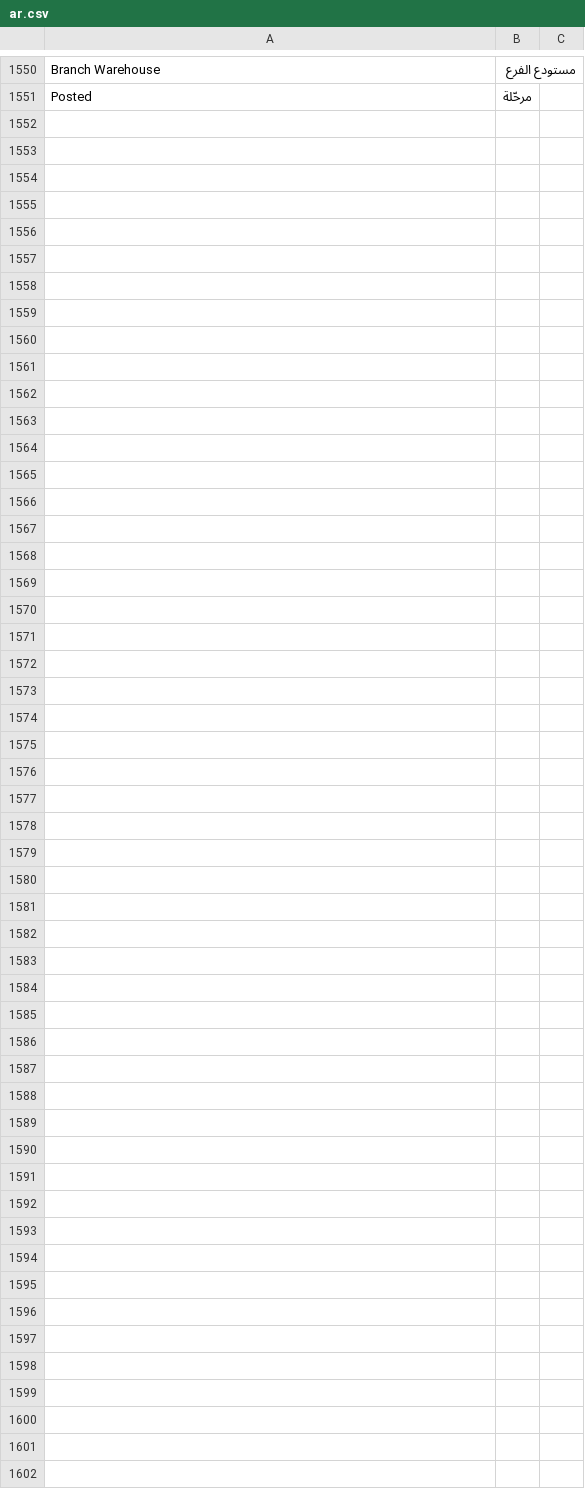
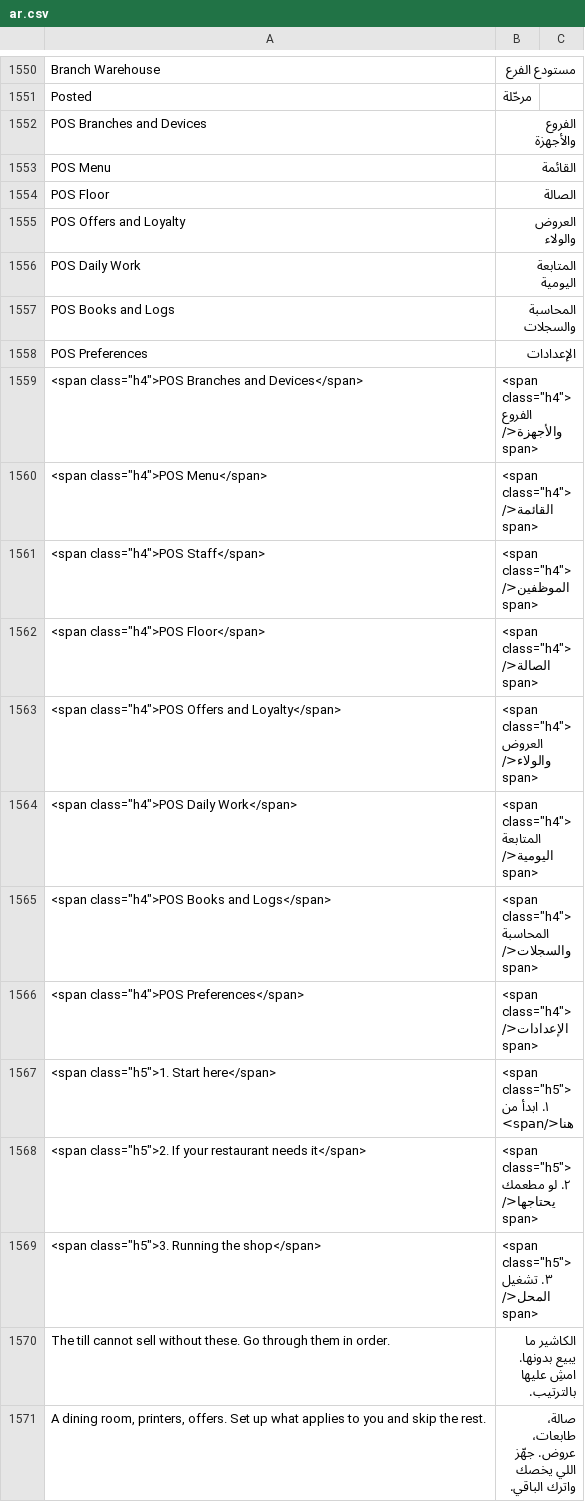
Before and after one commit to hh2000h4000/ruzmh_restaurant_pos, a CSV file: restaurant_pos/translations/ar.csv, drawn as a sheet; only a part is shown, gaps mark what is left out; the diff covers the shown part only; the diff names each change by its address in the sheet, - before the commit and + after, or states it on an @@ line.

```diff
--- a/restaurant_pos/translations/ar.csv
+++ b/restaurant_pos/translations/ar.csv
+row 1552: POS Branches and Devices | الفروع والأجهزة
+row 1553: POS Menu | القائمة
+row 1554: POS Floor | الصالة
+row 1555: POS Offers and Loyalty | العروض والولاء
+row 1556: POS Daily Work | المتابعة اليومية
+row 1557: POS Books and Logs | المحاسبة والسجلات
+row 1558: POS Preferences | الإعدادات
+row 1559: <span class="h4">POS Branches and Devices</span> | <span class="h4">الفروع والأجهزة</span>
+row 1560: <span class="h4">POS Menu</span> | <span class="h4">القائمة</span>
+row 1561: <span class="h4">POS Staff</span> | <span class="h4">الموظفين</span>
+row 1562: <span class="h4">POS Floor</span> | <span class="h4">الصالة</span>
+row 1563: <span class="h4">POS Offers and Loyalty</span> | <span class="h4">العروض والولاء</span>
+row 1564: <span class="h4">POS Daily Work</span> | <span class="h4">المتابعة اليومية</span>
+row 1565: <span class="h4">POS Books and Logs</span> | <span class="h4">المحاسبة والسجلات</span>
+row 1566: <span class="h4">POS Preferences</span> | <span class="h4">الإعدادات</span>
+row 1567: <span class="h5">1. Start here</span> | <span class="h5">١. ابدأ من هنا</span>
+row 1568: <span class="h5">2. If your restaurant needs it</span> | <span class="h5">٢. لو مطعمك يحتاجها</span>
+row 1569: <span class="h5">3. Running the shop</span> | <span class="h5">٣. تشغيل المحل</span>
+row 1570: The till cannot sell without these. Go through them in order. | الكاشير ما يبيع بدونها. امشِ عليها بالترتيب.
+row 1571: A dining room, printers, offers. Set up what applies to you and skip the rest. | صالة، طابعات، عروض. جهّز اللي يخصك واترك الباقي.
```
Also changed, not shown: 15 added rows elsewhere in this file, 10 other files.
